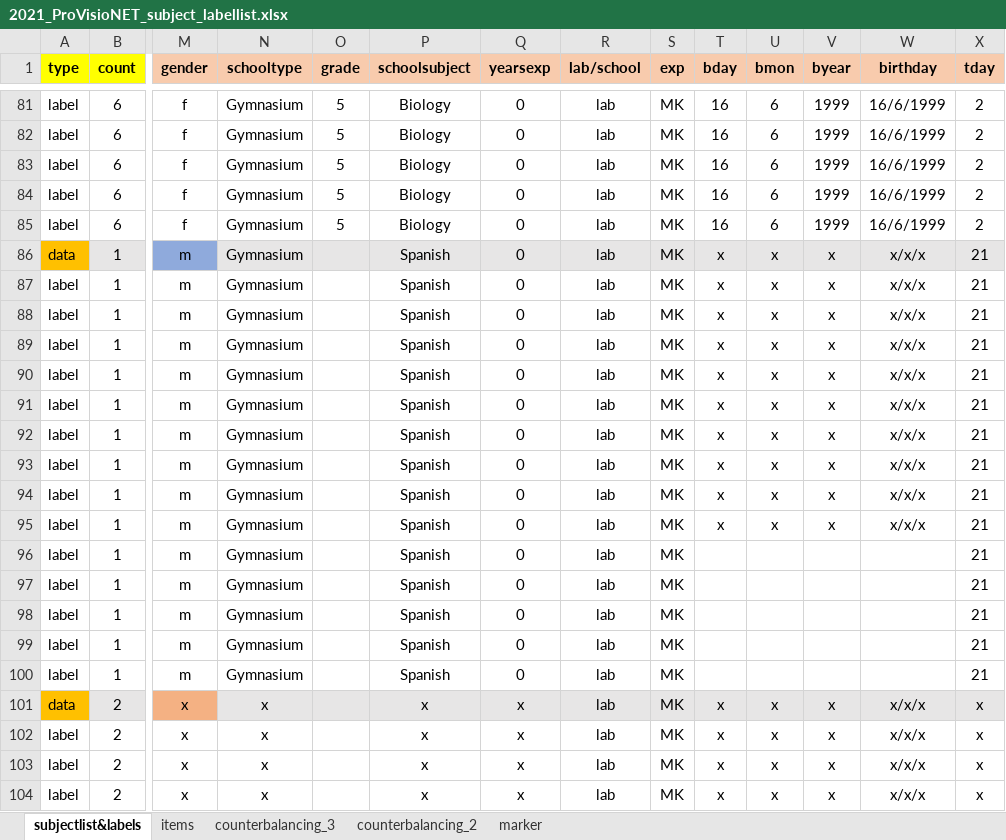
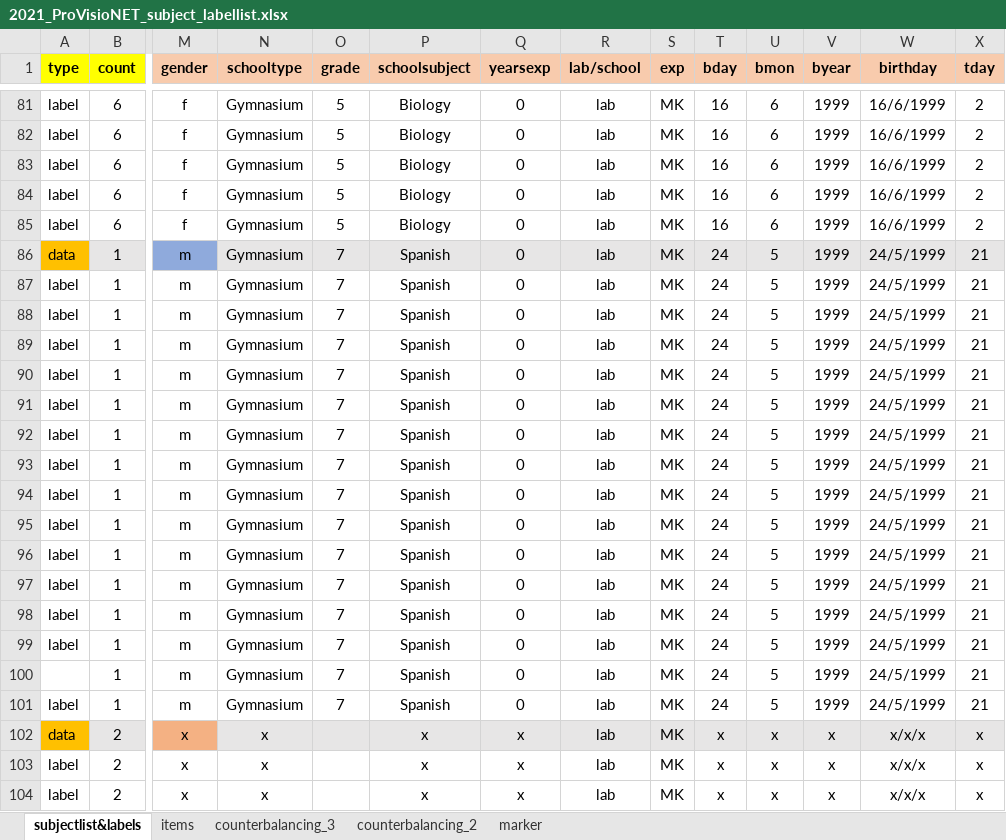
Before and after one commit to ginaamri/Mandy-PhD, an Excel workbook: 01_studies/01_Laborstudie ProVisioNET/2021_ProVisioNET_subject_labellist.xlsx, sheet subjectlist&labels, drawn as a sheet; only a part is shown, gaps mark what is left out; the shorter side is filled out with more unchanged rows; values as stored, in another font and other column widths than the file's, no borders; addresses are those after the commit; rows hold the shown columns only; the diff names each change by its address in the sheet, - before the commit and + after, or states it on an @@ line.

Commit message:
update snapshots + labellist

```diff
--- a/01_studies/01_Laborstudie ProVisioNET/2021_ProVisioNET_subject_labellist.xlsx (sheet subjectlist&labels)
+++ b/01_studies/01_Laborstudie ProVisioNET/2021_ProVisioNET_subject_labellist.xlsx (sheet subjectlist&labels)
-O86:O99 (grade): (empty)
+O86:O99 (grade): 7
-T86:T95 (bday): x
+T86:T95 (bday): 24
-U86:U95 (bmon): x
+U86:U95 (bmon): 5
-V86:V95 (byear): x
+V86:V95 (byear): 1999
-W86:W95 (birthday): x/x/x
+W86:W95 (birthday): 24/5/1999
-T96:T99 (bday): (empty)
+T96:T99 (bday): 24
-U96:U99 (bmon): (empty)
+U96:U99 (bmon): 5
-V96:V99 (byear): (empty)
+V96:V99 (byear): 1999
-W96:W99 (birthday): (empty)
+W96:W99 (birthday): 24/5/1999
+row 100:  | 1 | m | Gymnasium | 7 | Spanish | 0 | lab | MK | 24 | 5 | 1999 | 24/5/1999 | 21
-O101 (grade): (empty)
+O101 (grade): 7
-T101 (bday): (empty)
+T101 (bday): 24
-U101 (bmon): (empty)
+U101 (bmon): 5
-V101 (byear): (empty)
+V101 (byear): 1999
-W101 (birthday): (empty)
+W101 (birthday): 24/5/1999
```
Also changed, not shown: formulas that keep their value, 8 other files.
